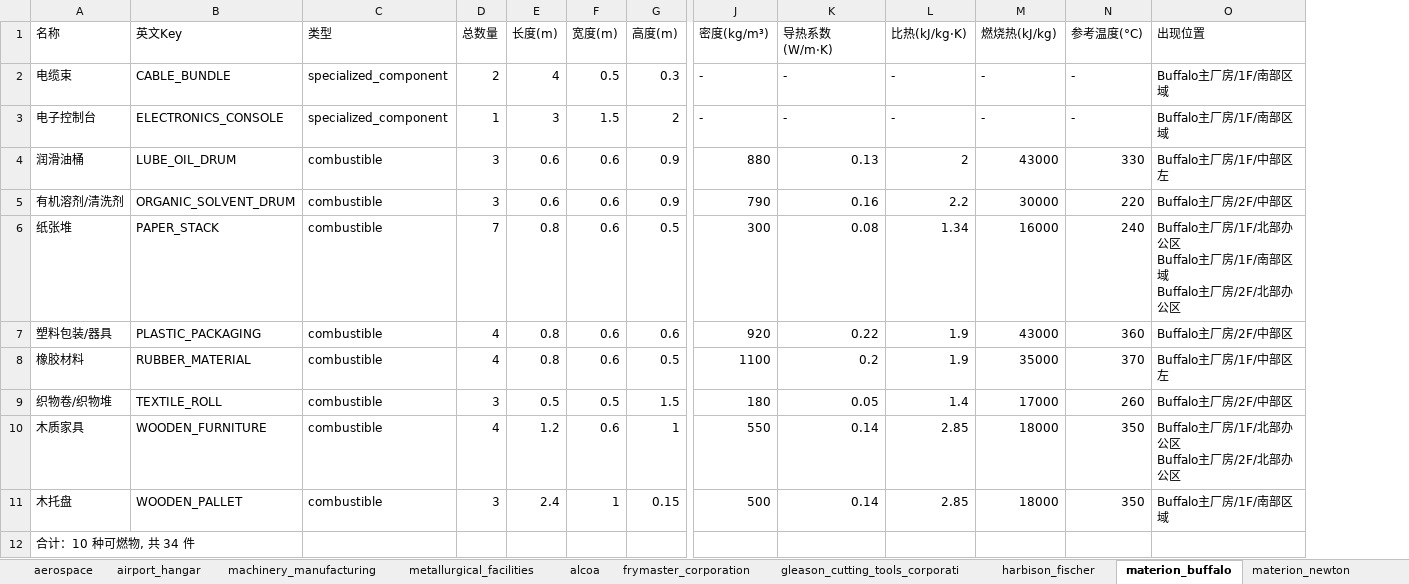
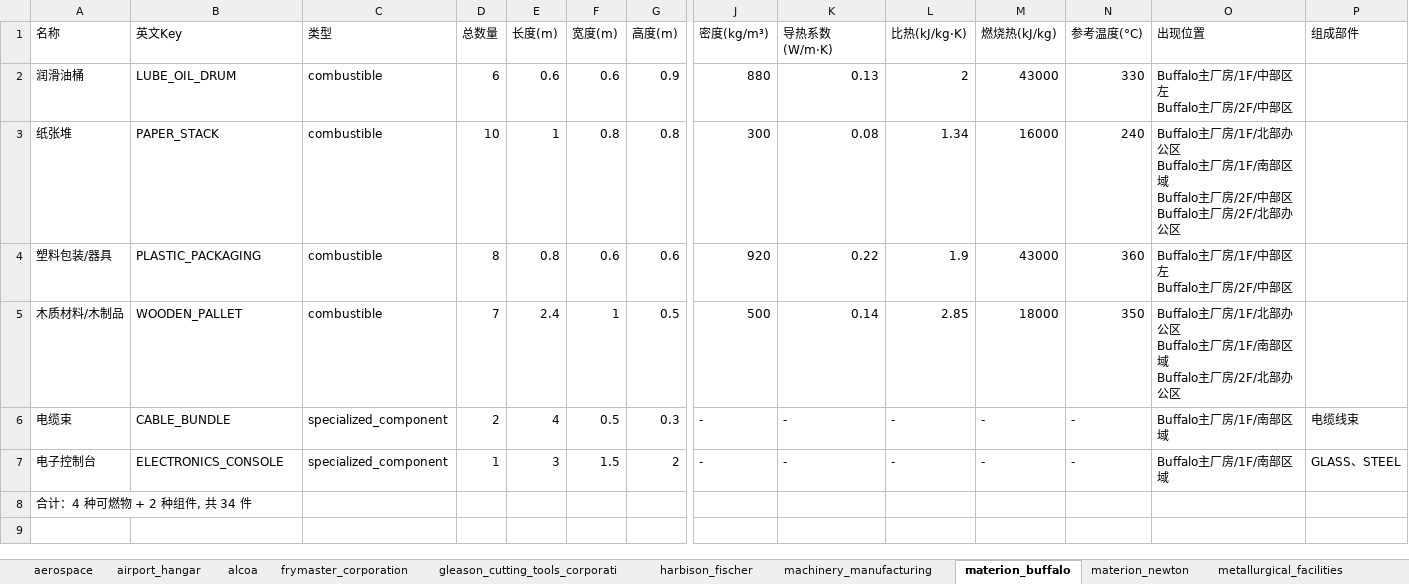
Before and after one commit to lub23/fdsBuilder, an Excel workbook: export/all_combustibles.xlsx, sheet materion_buffalo, drawn as a sheet; only a part is shown, gaps mark what is left out; values as stored, in another font and other column widths than the file's, no borders; removed rows and columns are numbered as before the commit, all else as after; rows hold the shown columns only; ↵ is a line break in a cell; the diff names each change by its address in the sheet, - before the commit and + after, or states it on an @@ line.

```diff
--- a/export/all_combustibles.xlsx (sheet materion_buffalo)
+++ b/export/all_combustibles.xlsx (sheet materion_buffalo)
@@ sheet tab order changed: aerospace | airport_hangar | alcoa | frymaster_corporation | gleason_cutting_tools_corporati | harbison_fischer | machinery_manufacturing | materion_buffalo | materion_newton | metallurgical_facilities @@
+column P (组成部件), rows 6-7: 电缆线束 | GLASS、STEEL
+row 2: 润滑油桶 | LUBE_OIL_DRUM | combustible | 6 | 0.6 | 0.6 | 0.9 | 880 | 0.13 | 2 | 43000 | 330 | Buffalo主厂房/1F/中部区左 ↵ Buffalo主厂房/2F/中部区
+row 3: 纸张堆 | PAPER_STACK | combustible | 10 | 1 | 0.8 | 0.8 | 300 | 0.08 | 1.34 | 16000 | 240 | Buffalo主厂房/1F/北部办公区 ↵ Buffalo主厂房/1F/南部区域 ↵ Buffalo主厂房/2F/中部区 ↵ Buffalo主厂房/2F/北部办公区
+row 4: 塑料包装/器具 | PLASTIC_PACKAGING | combustible | 8 | 0.8 | 0.6 | 0.6 | 920 | 0.22 | 1.9 | 43000 | 360 | Buffalo主厂房/1F/中部区左 ↵ Buffalo主厂房/2F/中部区
+row 5: 木质材料/木制品 | WOODEN_PALLET | combustible | 7 | 2.4 | 1 | 0.5 | 500 | 0.14 | 2.85 | 18000 | 350 | Buffalo主厂房/1F/北部办公区 ↵ Buffalo主厂房/1F/南部区域 ↵ Buffalo主厂房/2F/北部办公区
-row 4: 润滑油桶 | LUBE_OIL_DRUM | combustible | 3 | 0.6 | 0.6 | 0.9 | 880 | 0.13 | 2 | 43000 | 330 | Buffalo主厂房/1F/中部区左
-row 5: 有机溶剂/清洗剂 | ORGANIC_SOLVENT_DRUM | combustible | 3 | 0.6 | 0.6 | 0.9 | 790 | 0.16 | 2.2 | 30000 | 220 | Buffalo主厂房/2F/中部区
-row 6: 纸张堆 | PAPER_STACK | combustible | 7 | 0.8 | 0.6 | 0.5 | 300 | 0.08 | 1.34 | 16000 | 240 | Buffalo主厂房/1F/北部办公区 ↵ Buffalo主厂房/1F/南部区域 ↵ Buffalo主厂房/2F/北部办公区
-row 7: 塑料包装/器具 | PLASTIC_PACKAGING | combustible | 4 | 0.8 | 0.6 | 0.6 | 920 | 0.22 | 1.9 | 43000 | 360 | Buffalo主厂房/2F/中部区
-row 8: 橡胶材料 | RUBBER_MATERIAL | combustible | 4 | 0.8 | 0.6 | 0.5 | 1100 | 0.2 | 1.9 | 35000 | 370 | Buffalo主厂房/1F/中部区左
-row 9: 织物卷/织物堆 | TEXTILE_ROLL | combustible | 3 | 0.5 | 0.5 | 1.5 | 180 | 0.05 | 1.4 | 17000 | 260 | Buffalo主厂房/2F/中部区
-row 10: 木质家具 | WOODEN_FURNITURE | combustible | 4 | 1.2 | 0.6 | 1 | 550 | 0.14 | 2.85 | 18000 | 350 | Buffalo主厂房/1F/北部办公区 ↵ Buffalo主厂房/2F/北部办公区
-row 11: 木托盘 | WOODEN_PALLET | combustible | 3 | 2.4 | 1 | 0.15 | 500 | 0.14 | 2.85 | 18000 | 350 | Buffalo主厂房/1F/南部区域
-A8 (名称): 合计：10 种可燃物, 共 34 件
+A8 (名称): 合计：4 种可燃物 + 2 种组件, 共 34 件
```
Also changed, not shown: sheet warrick_power_plant, sheet metallurgical_facilities, sheet airport_hangar, sheet machinery_manufacturing, sheet aerospace, sheet harbison_fischer, 4 more sheets, 22 other files.
